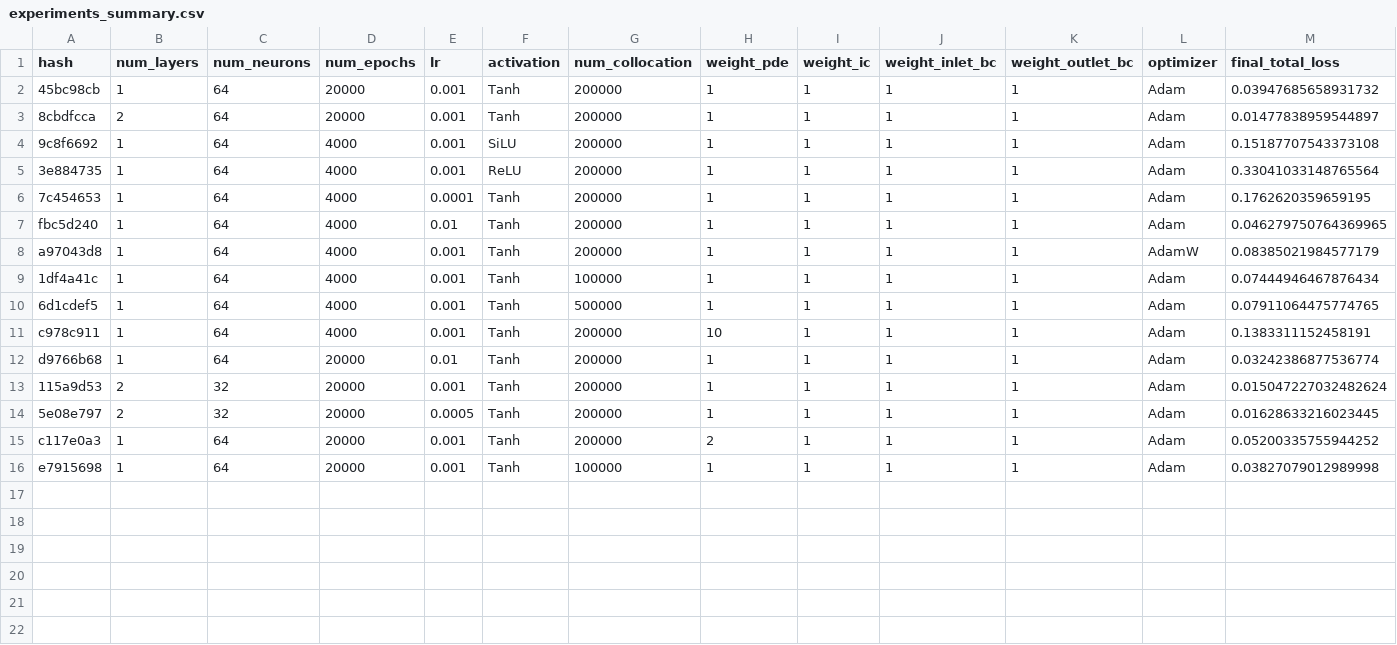
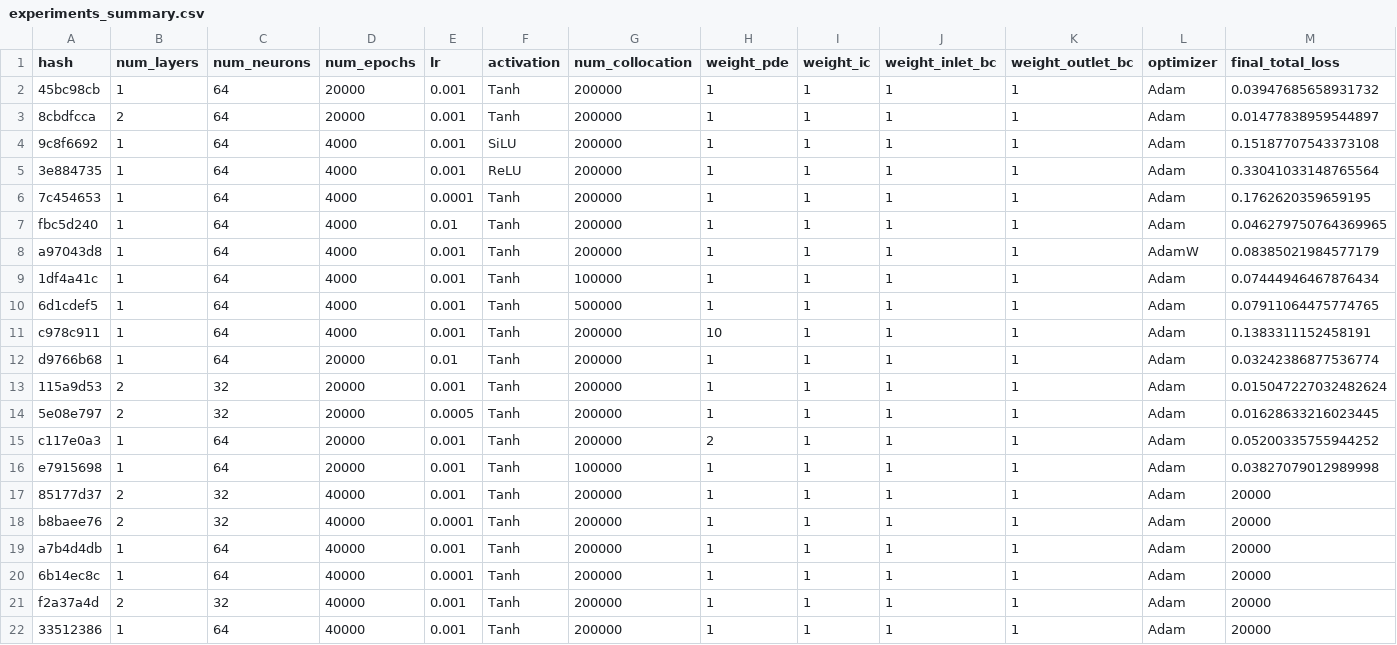
Before and after one commit to Alioax/pinn, a CSV file: pinn_grid_search/results/experiments_summary.csv, drawn as a sheet; only a part is shown; rows hold the shown columns only; the diff names each change by its address in the sheet, - before the commit and + after, or states it on an @@ line.

Commit message:
second round of experiments

```diff
--- a/pinn_grid_search/results/experiments_summary.csv
+++ b/pinn_grid_search/results/experiments_summary.csv
+row 17: 85177d37 | 2 | 32 | 40000 | 0.001 | Tanh | 200000 | 1 | 1 | 1 | 1 | Adam | 20000
+row 18: b8baee76 | 2 | 32 | 40000 | 0.0001 | Tanh | 200000 | 1 | 1 | 1 | 1 | Adam | 20000
+row 19: a7b4d4db | 1 | 64 | 40000 | 0.001 | Tanh | 200000 | 1 | 1 | 1 | 1 | Adam | 20000
+row 20: 6b14ec8c | 1 | 64 | 40000 | 0.0001 | Tanh | 200000 | 1 | 1 | 1 | 1 | Adam | 20000
+row 21: f2a37a4d | 2 | 32 | 40000 | 0.001 | Tanh | 200000 | 1 | 1 | 1 | 1 | Adam | 20000
+row 22: 33512386 | 1 | 64 | 40000 | 0.001 | Tanh | 200000 | 1 | 1 | 1 | 1 | Adam | 20000
```
Also changed, not shown: 15 other files.
